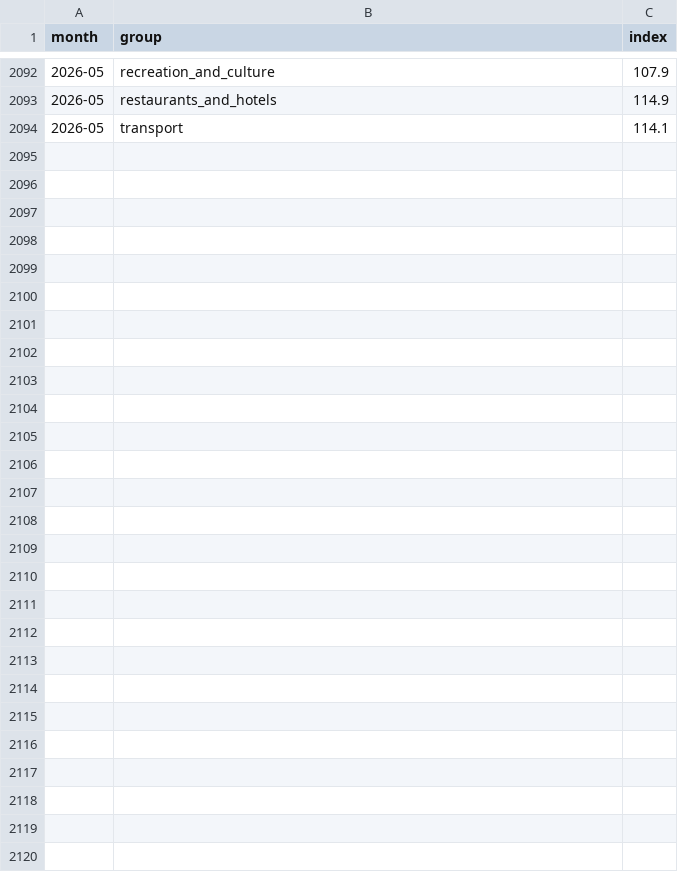
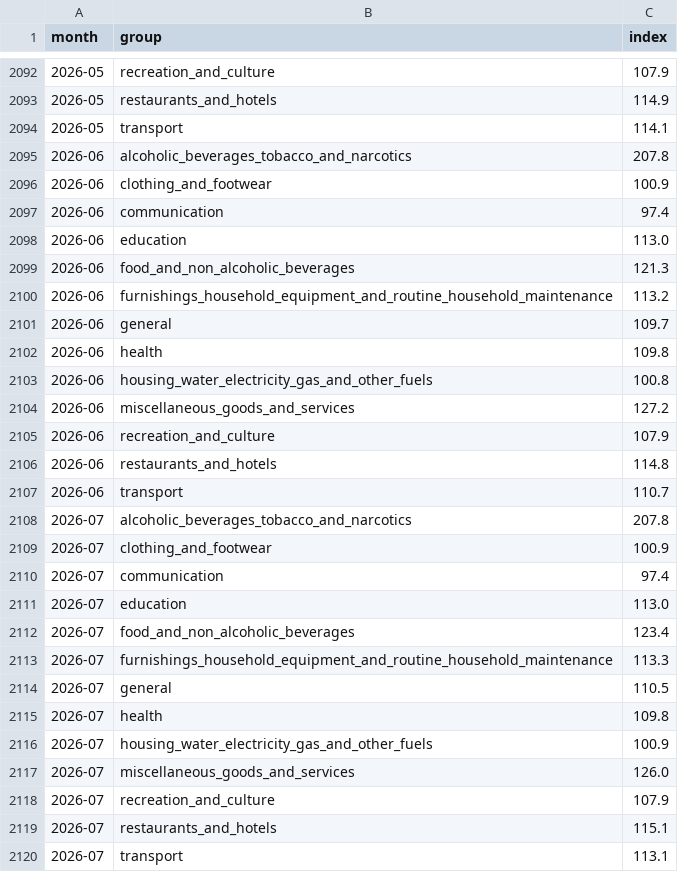
Before and after one commit to NasserAlbusaidi/oman-data, a CSV file: data/cpi/cpi.csv, drawn as a sheet; only a part is shown, gaps mark what is left out.

```diff
--- a/data/cpi/cpi.csv
+++ b/data/cpi/cpi.csv
@@ -2094 +2094,27 @@ month,group,index
 2026-05,transport,114.1
+2026-06,alcoholic_beverages_tobacco_and_narcotics,207.8
+2026-06,clothing_and_footwear,100.9
+2026-06,communication,97.4
+2026-06,education,113.0
+2026-06,food_and_non_alcoholic_beverages,121.3
+2026-06,furnishings_household_equipment_and_routine_household_maintenance,113.2
+2026-06,general,109.7
+2026-06,health,109.8
+2026-06,housing_water_electricity_gas_and_other_fuels,100.8
+2026-06,miscellaneous_goods_and_services,127.2
+2026-06,recreation_and_culture,107.9
+2026-06,restaurants_and_hotels,114.8
+2026-06,transport,110.7
+2026-07,alcoholic_beverages_tobacco_and_narcotics,207.8
+2026-07,clothing_and_footwear,100.9
+2026-07,communication,97.4
+2026-07,education,113.0
+2026-07,food_and_non_alcoholic_beverages,123.4
+2026-07,furnishings_household_equipment_and_routine_household_maintenance,113.3
+2026-07,general,110.5
+2026-07,health,109.8
+2026-07,housing_water_electricity_gas_and_other_fuels,100.9
+2026-07,miscellaneous_goods_and_services,126.0
+2026-07,recreation_and_culture,107.9
+2026-07,restaurants_and_hotels,115.1
+2026-07,transport,113.1
```
Also changed, not shown: 11 other files.
